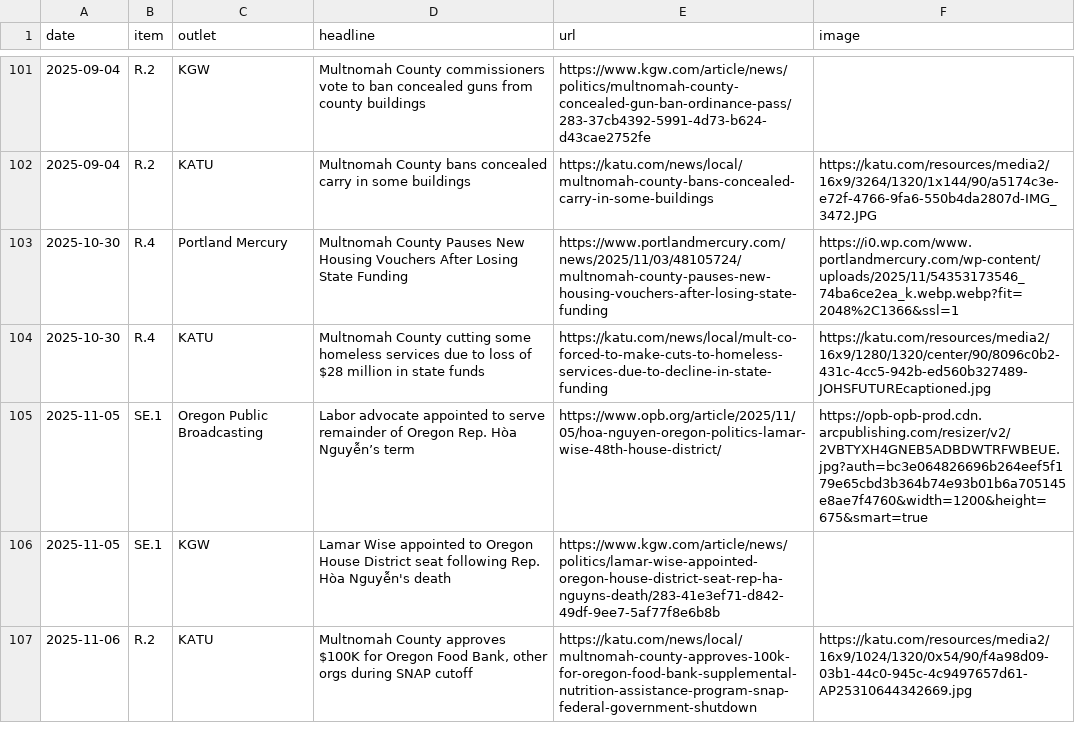
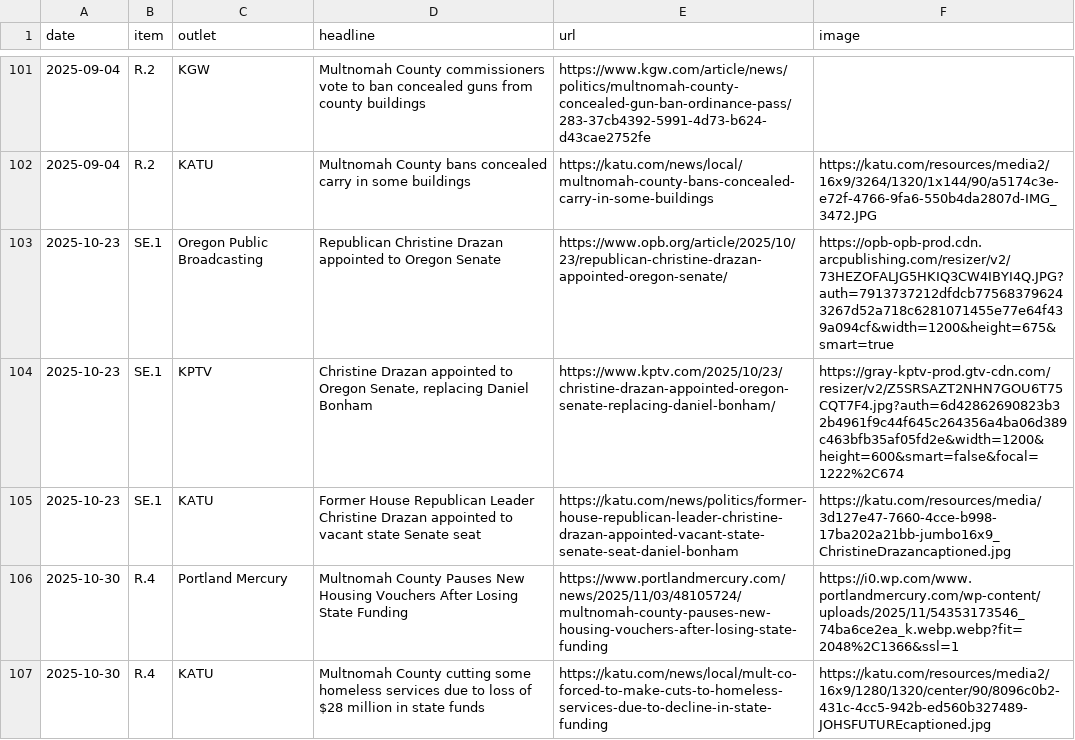
Before and after one commit to Portland-City-Council-Votes/multco-commissioner-votes, a CSV file: data/news.csv, drawn as a sheet; only a part is shown, gaps mark what is left out; the shorter side is filled out with more unchanged rows.

```diff
--- a/data/news.csv
+++ b/data/news.csv
@@ -102,2 +102,5 @@ date,item,outlet,headline,url,image
 2025-09-04,R.2,KATU,Multnomah County bans concealed carry in some buildings,https://katu.com/news/local/multnomah-county-bans-concealed-carry-in-some-buildings,https://katu.com/resources/media2/16x9/3264/1320/1x144/90/a5174c3e-e72f-4766-9fa6-550b4da2807d-IMG_3472.JPG
+2025-10-23,SE.1,Oregon Public Broadcasting,Republican Christine Drazan appointed to Oregon Senate,https://www.opb.org/article/2025/10/23/republican-christine-drazan-appointed-oregon-senate/,https://opb-opb-prod.cdn.arcpublishing.com/resizer/v2/73HEZOFALJG5HKIQ3CW4IBYI4Q.JPG?auth=7913737212dfdcb775683796243267d52a718c6281071455e77e64f439a094cf&width=1200&height=675&smart=true
+2025-10-23,SE.1,KPTV,"Christine Drazan appointed to Oregon Senate, replacing Daniel Bonham",https://www.kptv.com/2025/10/23/christine-drazan-appointed-oregon-senate-replacing-daniel-bonham/,https://gray-kptv-prod.gtv-cdn.com/resizer/v2/Z5SRSAZT2NHN7GOU6T75CQT7F4.jpg?auth=6d42862690823b32b4961f9c44f645c264356a4ba06d389c463bfb35af05fd2e&width=1200&height=600&smart=false&focal=1222%2C674
+2025-10-23,SE.1,KATU,Former House Republican Leader Christine Drazan appointed to vacant state Senate seat,https://katu.com/news/politics/former-house-republican-leader-christine-drazan-appointed-vacant-state-senate-seat-daniel-bonham,https://katu.com/resources/media/3d127e47-7660-4cce-b998-17ba202a21bb-jumbo16x9_ChristineDrazancaptioned.jpg
 2025-10-30,R.4,Portland Mercury,Multnomah County Pauses New Housing Vouchers After Losing State Funding,https://www.portlandmercury.com/news/2025/11/03/48105724/multnomah-county-pauses-new-housing-vouchers-after-losing-state-funding,https://i0.wp.com/www.portlandmercury.com/wp-content/uploads/2025/11/54353173546_74ba6ce2ea_k.webp.webp?fit=2048%2C1366&ssl=1
```
Also changed, not shown: data/meetings.csv, data/votes.csv, 8 other files.
